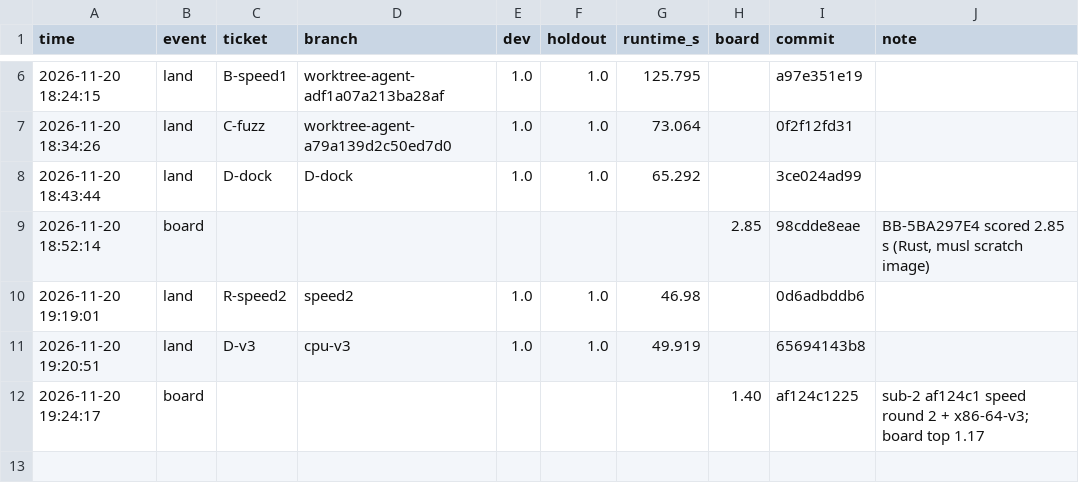
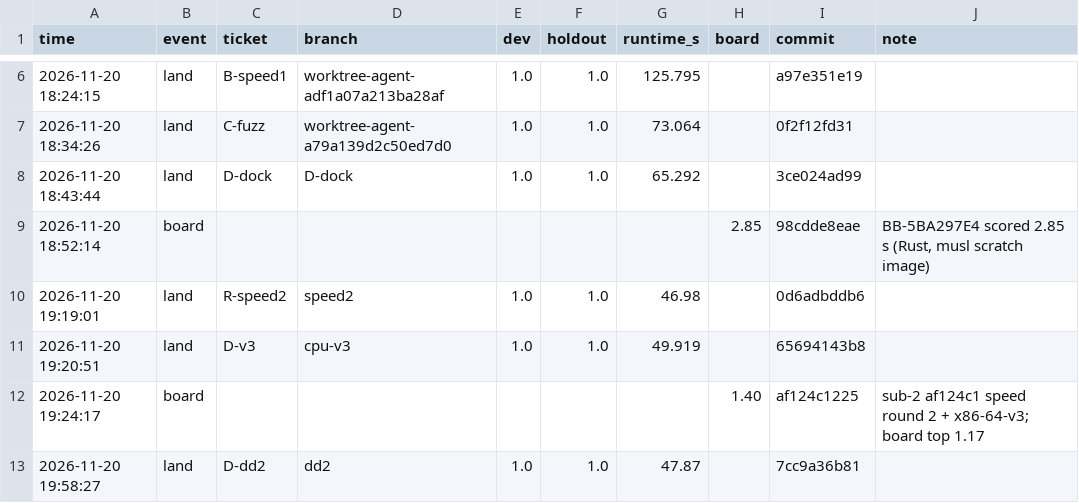
Before and after one commit to PanditBear/shopping-sessions, a CSV file: ledger.csv, drawn as a sheet; only a part is shown, gaps mark what is left out; the diff names each change by its address in the sheet, - before the commit and + after, or states it on an @@ line.

Commit message:
bx: land dd2 (ticket D-dd2); ratchet and ledger

```diff
--- a/ledger.csv
+++ b/ledger.csv
+row 13: 2026-11-20 19:58:27 | land | D-dd2 | dd2 | 1.0 | 1.0 | 47.87 |  | 7cc9a36b81
```
